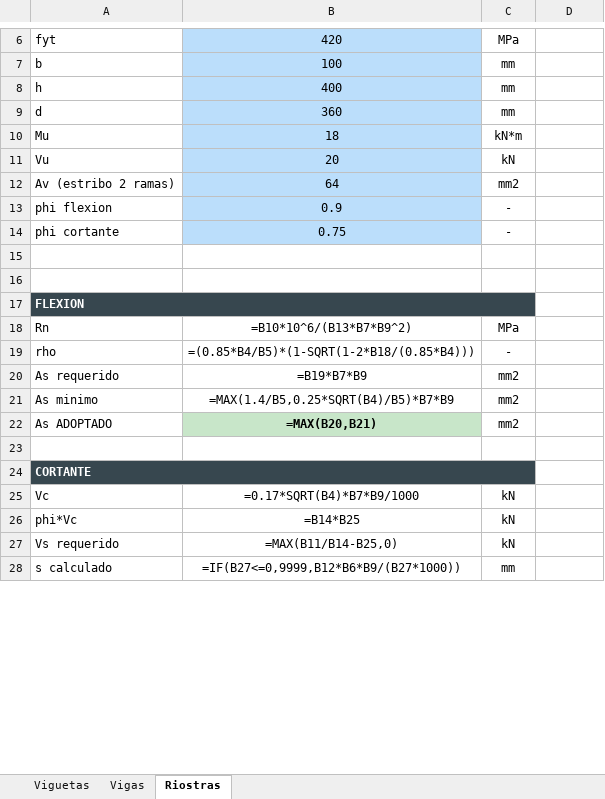
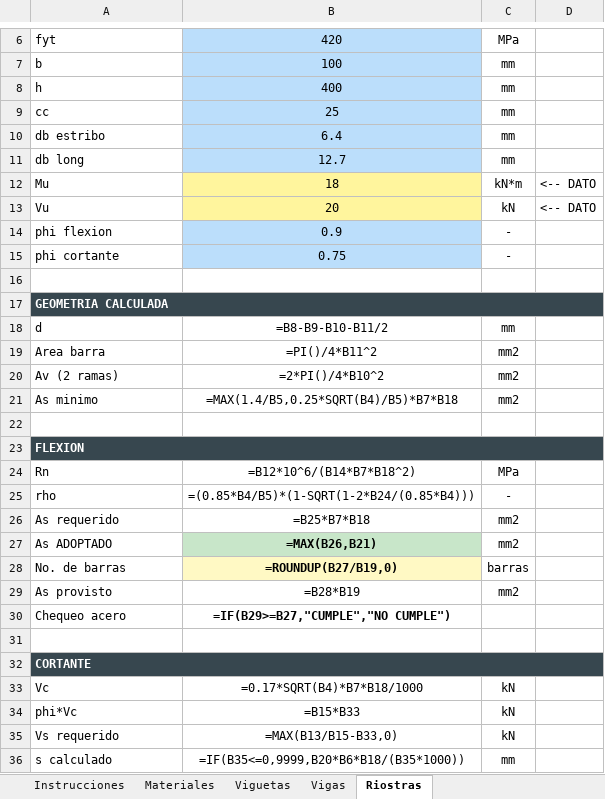
Before and after one commit to saospinap-bit/mi-sistema-de-vida, an Excel workbook: Proyectos/Diseno-Estructural/Herramienta-Diseno-Viguetas-Vigas.xlsx, sheet Riostras, drawn as a sheet; only a part is shown, gaps mark what is left out; values as stored, in another font and other column widths than the file's, no borders; formulas without a stored value are shown as written; conditional formats not drawn; removed rows and columns are numbered as before the commit, all else as after; the diff covers the shown part only; the diff names each change by its address in the sheet, - before the commit and + after, or states it on an @@ line.

```diff
--- a/Proyectos/Diseno-Estructural/Herramienta-Diseno-Viguetas-Vigas.xlsx (sheet Riostras)
+++ b/Proyectos/Diseno-Estructural/Herramienta-Diseno-Viguetas-Vigas.xlsx (sheet Riostras)
+sheet tab: Instrucciones
+sheet tab: Materiales
-row 9: d | 360 | mm
+row 9: cc | 25 | mm
+row 10: db estribo | 6.4 | mm
+row 11: db long | 12.7 | mm
-B12:B13 fill: #BBDEFB
+B12:B13 fill: #FFF59D
-D12:D13: (empty)
+D12:D13: <-- DATO
-row 12: Av (estribo 2 ramas) | 64 | mm2
+row 17: GEOMETRIA CALCULADA
+row 18: d | =B8-B9-B10-B11/2 | mm
+row 19: Area barra | =PI()/4*B11^2 | mm2
+row 20: Av (2 ramas) | =2*PI()/4*B10^2 | mm2
+row 21: As minimo | =MAX(1.4/B5,0.25*SQRT(B4)/B5)*B7*B18 | mm2
-A17:C17 merged
+A23:D23 merged
-B24: =B10*10^6/(B13*B7*B9^2)
+B24: =B12*10^6/(B14*B7*B18^2)
-B25: =(0.85*B4/B5)*(1-SQRT(1-2*B18/(0.85*B4)))
+B25: =(0.85*B4/B5)*(1-SQRT(1-2*B24/(0.85*B4)))
-B26: =B19*B7*B9
+B26: =B25*B7*B18
-row 21: As minimo | =MAX(1.4/B5,0.25*SQRT(B4)/B5)*B7*B9 | mm2
-B27: =MAX(B20,B21)
+B27: =MAX(B26,B21)
+row 28: No. de barras | =ROUNDUP(B27/B19,0) | barras
+row 29: As provisto | =B28*B19 | mm2
+row 30: Chequeo acero | =IF(B29>=B27,"CUMPLE","NO CUMPLE")
-A24:C24 merged
+A32:D32 merged
-B33: =0.17*SQRT(B4)*B7*B9/1000
+B33: =0.17*SQRT(B4)*B7*B18/1000
-B34: =B14*B25
+B34: =B15*B33
-B35: =MAX(B11/B14-B25,0)
+B35: =MAX(B13/B15-B33,0)
-B36: =IF(B27<=0,9999,B12*B6*B9/(B27*1000))
+B36: =IF(B35<=0,9999,B20*B6*B18/(B35*1000))
```
Also changed, not shown: 1 added row, 2 edited cells, cell formats and merged cells elsewhere in this sheet, sheet Vigas, sheet Viguetas, 1 other file.
